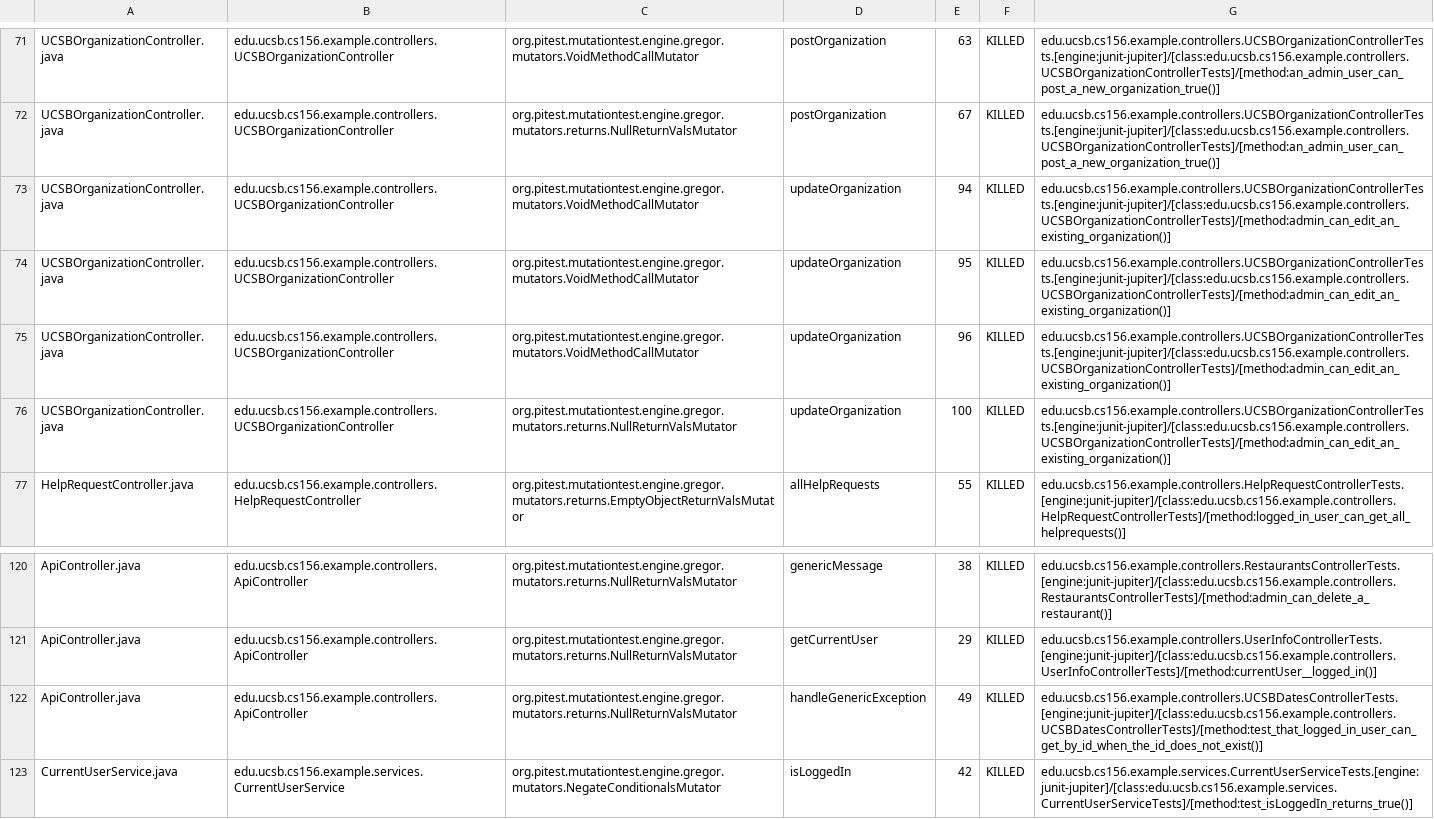
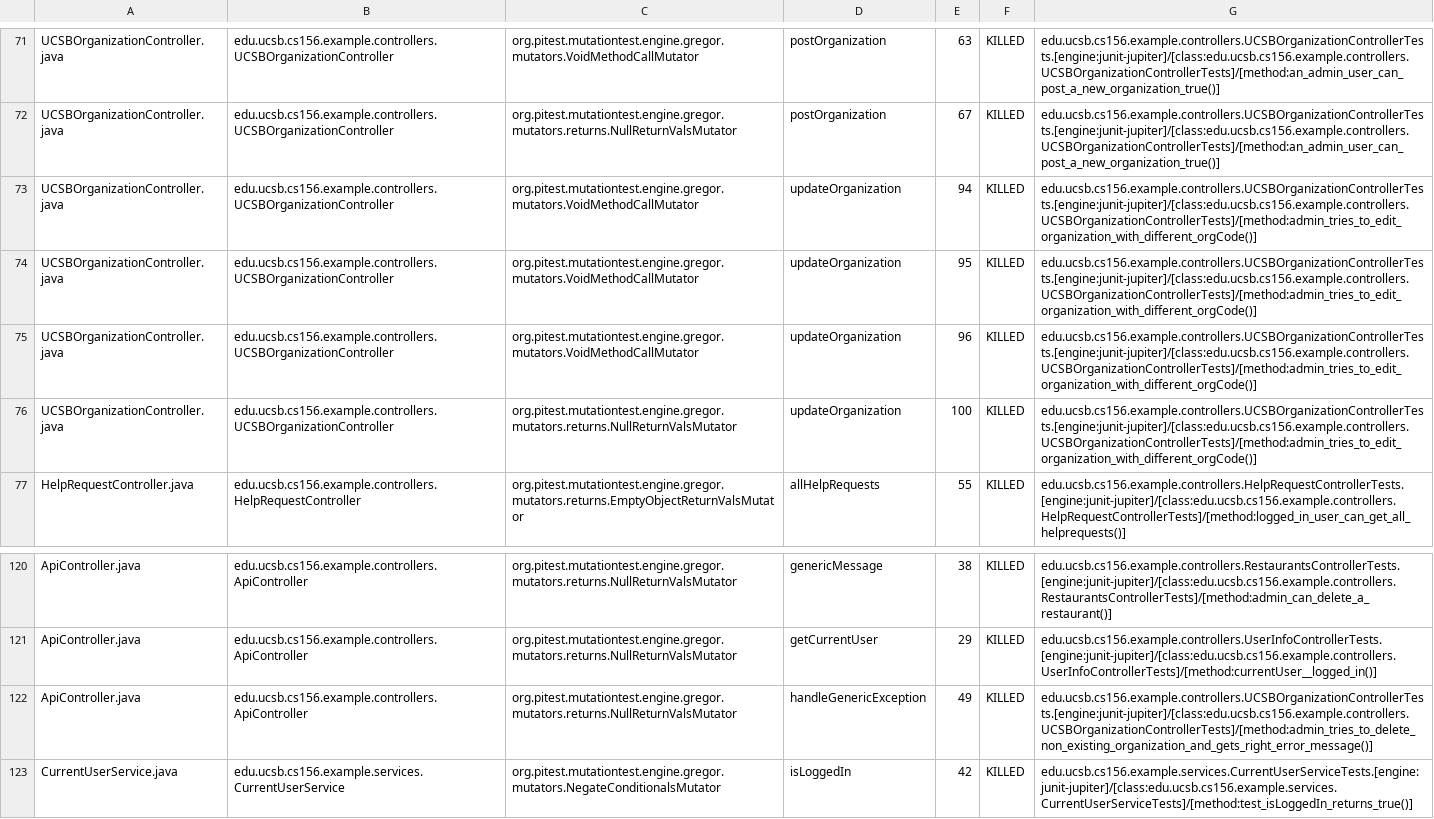
Before and after one commit to ucsb-cs156-f24/team02-f24-09, a CSV file: prs/71/pitest/mutations.csv, drawn as a sheet; only a part is shown, gaps mark what is left out.

Commit message:
Deploying to gh-pages from @ ucsb-cs156-f24/team02-f24-09@d96ac5ecc663e13a7e0a560a65cece44e7986a28 🚀

```diff
--- a/prs/71/pitest/mutations.csv
+++ b/prs/71/pitest/mutations.csv
@@ -72,6 +72,6 @@ UCSBOrganizationController.java,edu.ucsb.cs156.example.controllers.UCSBOrganizat
 UCSBOrganizationController.java,edu.ucsb.cs156.example.controllers.UCSBOrganizationController,org.pitest.mutationtest.engine.gregor.mutators.returns.NullReturnValsMutator,postOrganization,67,KILLED,edu.ucsb.cs156.example.controllers.UCSBOrganizationControllerTests.[engine:junit-jupiter]/[class:edu.ucsb.cs156.example.controllers.UCSBOrganizationControllerTests]/[method:an_admin_user_can_post_a_new_organization_true()]
-UCSBOrganizationController.java,edu.ucsb.cs156.example.controllers.UCSBOrganizationController,org.pitest.mutationtest.engine.gregor.mutators.VoidMethodCallMutator,updateOrganization,94,KILLED,edu.ucsb.cs156.example.controllers.UCSBOrganizationControllerTests.[engine:junit-jupiter]/[class:edu.ucsb.cs156.example.controllers.UCSBOrganizationControllerTests]/[method:admin_can_edit_an_existing_organization()]
-UCSBOrganizationController.java,edu.ucsb.cs156.example.controllers.UCSBOrganizationController,org.pitest.mutationtest.engine.gregor.mutators.VoidMethodCallMutator,updateOrganization,95,KILLED,edu.ucsb.cs156.example.controllers.UCSBOrganizationControllerTests.[engine:junit-jupiter]/[class:edu.ucsb.cs156.example.controllers.UCSBOrganizationControllerTests]/[method:admin_can_edit_an_existing_organization()]
-UCSBOrganizationController.java,edu.ucsb.cs156.example.controllers.UCSBOrganizationController,org.pitest.mutationtest.engine.gregor.mutators.VoidMethodCallMutator,updateOrganization,96,KILLED,edu.ucsb.cs156.example.controllers.UCSBOrganizationControllerTests.[engine:junit-jupiter]/[class:edu.ucsb.cs156.example.controllers.UCSBOrganizationControllerTests]/[method:admin_can_edit_an_existing_organization()]
-UCSBOrganizationController.java,edu.ucsb.cs156.example.controllers.UCSBOrganizationController,org.pitest.mutationtest.engine.gregor.mutators.returns.NullReturnValsMutator,updateOrganization,100,KILLED,edu.ucsb.cs156.example.controllers.UCSBOrganizationControllerTests.[engine:junit-jupiter]/[class:edu.ucsb.cs156.example.controllers.UCSBOrganizationControllerTests]/[method:admin_can_edit_an_existing_organization()]
+UCSBOrganizationController.java,edu.ucsb.cs156.example.controllers.UCSBOrganizationController,org.pitest.mutationtest.engine.gregor.mutators.VoidMethodCallMutator,updateOrganization,94,KILLED,edu.ucsb.cs156.example.controllers.UCSBOrganizationControllerTests.[engine:junit-jupiter]/[class:edu.ucsb.cs156.example.controllers.UCSBOrganizationControllerTests]/[method:admin_tries_to_edit_organization_with_different_orgCode()]
+UCSBOrganizationController.java,edu.ucsb.cs156.example.controllers.UCSBOrganizationController,org.pitest.mutationtest.engine.gregor.mutators.VoidMethodCallMutator,updateOrganization,95,KILLED,edu.ucsb.cs156.example.controllers.UCSBOrganizationControllerTests.[engine:junit-jupiter]/[class:edu.ucsb.cs156.example.controllers.UCSBOrganizationControllerTests]/[method:admin_tries_to_edit_organization_with_different_orgCode()]
+UCSBOrganizationController.java,edu.ucsb.cs156.example.controllers.UCSBOrganizationController,org.pitest.mutationtest.engine.gregor.mutators.VoidMethodCallMutator,updateOrganization,96,KILLED,edu.ucsb.cs156.example.controllers.UCSBOrganizationControllerTests.[engine:junit-jupiter]/[class:edu.ucsb.cs156.example.controllers.UCSBOrganizationControllerTests]/[method:admin_tries_to_edit_organization_with_different_orgCode()]
+UCSBOrganizationController.java,edu.ucsb.cs156.example.controllers.UCSBOrganizationController,org.pitest.mutationtest.engine.gregor.mutators.returns.NullReturnValsMutator,updateOrganization,100,KILLED,edu.ucsb.cs156.example.controllers.UCSBOrganizationControllerTests.[engine:junit-jupiter]/[class:edu.ucsb.cs156.example.controllers.UCSBOrganizationControllerTests]/[method:admin_tries_to_edit_organization_with_different_orgCode()]
 HelpRequestController.java,edu.ucsb.cs156.example.controllers.HelpRequestController,org.pitest.mutationtest.engine.gregor.mutators.returns.EmptyObjectReturnValsMutator,allHelpRequests,55,KILLED,edu.ucsb.cs156.example.controllers.HelpRequestControllerTests.[engine:junit-jupiter]/[class:edu.ucsb.cs156.example.controllers.HelpRequestControllerTests]/[method:logged_in_user_can_get_all_helprequests()]
@@ -121,3 +121,3 @@ ApiController.java,edu.ucsb.cs156.example.controllers.ApiController,org.pitest.m
 ApiController.java,edu.ucsb.cs156.example.controllers.ApiController,org.pitest.mutationtest.engine.gregor.mutators.returns.NullReturnValsMutator,getCurrentUser,29,KILLED,edu.ucsb.cs156.example.controllers.UserInfoControllerTests.[engine:junit-jupiter]/[class:edu.ucsb.cs156.example.controllers.UserInfoControllerTests]/[method:currentUser__logged_in()]
-ApiController.java,edu.ucsb.cs156.example.controllers.ApiController,org.pitest.mutationtest.engine.gregor.mutators.returns.NullReturnValsMutator,handleGenericException,49,KILLED,edu.ucsb.cs156.example.controllers.UCSBDatesControllerTests.[engine:junit-jupiter]/[class:edu.ucsb.cs156.example.controllers.UCSBDatesControllerTests]/[method:test_that_logged_in_user_can_get_by_id_when_the_id_does_not_exist()]
+ApiController.java,edu.ucsb.cs156.example.controllers.ApiController,org.pitest.mutationtest.engine.gregor.mutators.returns.NullReturnValsMutator,handleGenericException,49,KILLED,edu.ucsb.cs156.example.controllers.UCSBOrganizationControllerTests.[engine:junit-jupiter]/[class:edu.ucsb.cs156.example.controllers.UCSBOrganizationControllerTests]/[method:admin_tries_to_delete_non_existing_organization_and_gets_right_error_message()]
 CurrentUserService.java,edu.ucsb.cs156.example.services.CurrentUserService,org.pitest.mutationtest.engine.gregor.mutators.NegateConditionalsMutator,isLoggedIn,42,KILLED,edu.ucsb.cs156.example.services.CurrentUserServiceTests.[engine:junit-jupiter]/[class:edu.ucsb.cs156.example.services.CurrentUserServiceTests]/[method:test_isLoggedIn_returns_true()]
```
Also changed, not shown: 15 other files.
